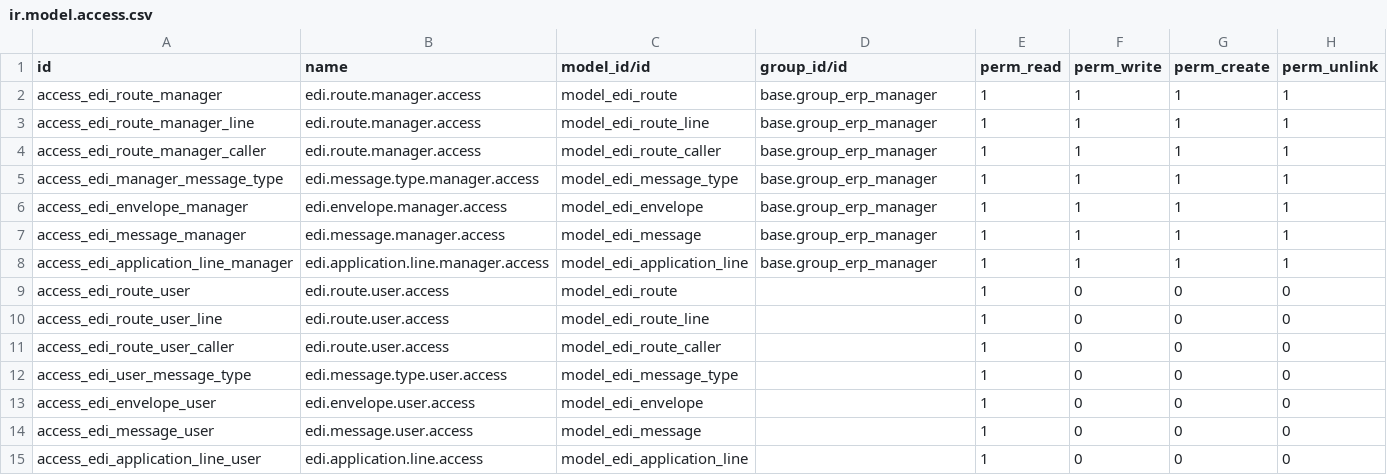
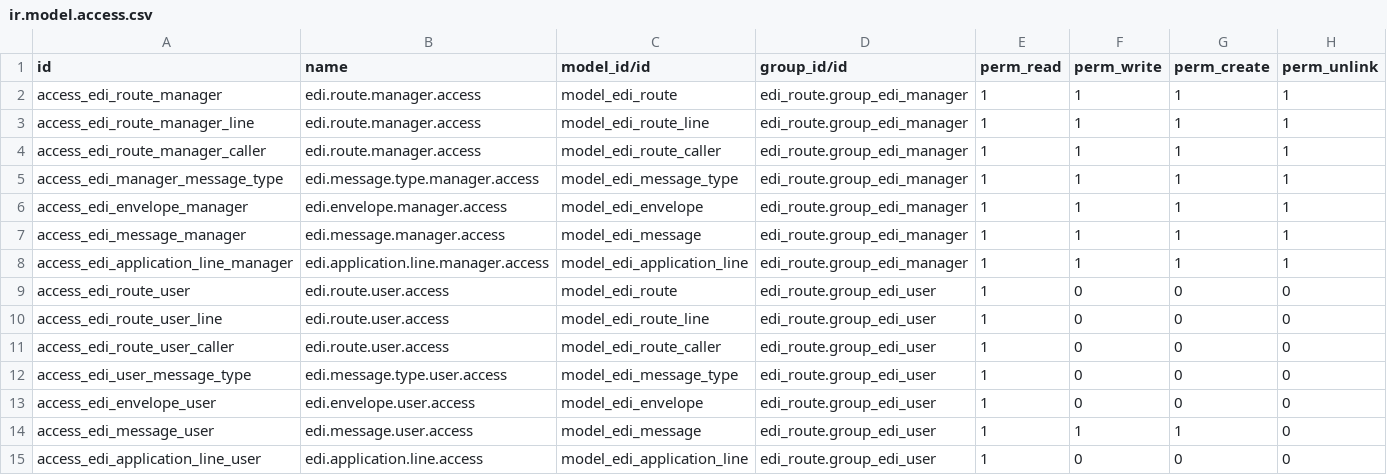
Before and after one commit to vertelab/odoo-edi, a CSV file: edi_route/security/ir.model.access.csv, drawn as a sheet.

Commit message:
edi_gs1: Added EDI groups. edi_gs1_repord: Fixed reading of ORDRSP. Removed PI+SA from REPORD.

```diff
--- a/edi_route/security/ir.model.access.csv
+++ b/edi_route/security/ir.model.access.csv
@@ -1,15 +1,15 @@
 id,name,model_id/id,group_id/id,perm_read,perm_write,perm_create,perm_unlink
-access_edi_route_manager,edi.route.manager.access,model_edi_route,base.group_erp_manager,1,1,1,1
-access_edi_route_manager_line,edi.route.manager.access,model_edi_route_line,base.group_erp_manager,1,1,1,1
-access_edi_route_manager_caller,edi.route.manager.access,model_edi_route_caller,base.group_erp_manager,1,1,1,1
-access_edi_manager_message_type,edi.message.type.manager.access,model_edi_message_type,base.group_erp_manager,1,1,1,1
-access_edi_envelope_manager,edi.envelope.manager.access,model_edi_envelope,base.group_erp_manager,1,1,1,1
-access_edi_message_manager,edi.message.manager.access,model_edi_message,base.group_erp_manager,1,1,1,1
-access_edi_application_line_manager,edi.application.line.manager.access,model_edi_application_line,base.group_erp_manager,1,1,1,1
-access_edi_route_user,edi.route.user.access,model_edi_route,,1,0,0,0
-access_edi_route_user_line,edi.route.user.access,model_edi_route_line,,1,0,0,0
-access_edi_route_user_caller,edi.route.user.access,model_edi_route_caller,,1,0,0,0
-access_edi_user_message_type,edi.message.type.user.access,model_edi_message_type,,1,0,0,0
-access_edi_envelope_user,edi.envelope.user.access,model_edi_envelope,,1,0,0,0
-access_edi_message_user,edi.message.user.access,model_edi_message,,1,0,0,0
-access_edi_application_line_user,edi.application.line.access,model_edi_application_line,,1,0,0,0
+access_edi_route_manager,edi.route.manager.access,model_edi_route,edi_route.group_edi_manager,1,1,1,1
+access_edi_route_manager_line,edi.route.manager.access,model_edi_route_line,edi_route.group_edi_manager,1,1,1,1
+access_edi_route_manager_caller,edi.route.manager.access,model_edi_route_caller,edi_route.group_edi_manager,1,1,1,1
+access_edi_manager_message_type,edi.message.type.manager.access,model_edi_message_type,edi_route.group_edi_manager,1,1,1,1
+access_edi_envelope_manager,edi.envelope.manager.access,model_edi_envelope,edi_route.group_edi_manager,1,1,1,1
+access_edi_message_manager,edi.message.manager.access,model_edi_message,edi_route.group_edi_manager,1,1,1,1
+access_edi_application_line_manager,edi.application.line.manager.access,model_edi_application_line,edi_route.group_edi_manager,1,1,1,1
+access_edi_route_user,edi.route.user.access,model_edi_route,edi_route.group_edi_user,1,0,0,0
+access_edi_route_user_line,edi.route.user.access,model_edi_route_line,edi_route.group_edi_user,1,0,0,0
+access_edi_route_user_caller,edi.route.user.access,model_edi_route_caller,edi_route.group_edi_user,1,0,0,0
+access_edi_user_message_type,edi.message.type.user.access,model_edi_message_type,edi_route.group_edi_user,1,0,0,0
+access_edi_envelope_user,edi.envelope.user.access,model_edi_envelope,edi_route.group_edi_user,1,0,0,0
+access_edi_message_user,edi.message.user.access,model_edi_message,edi_route.group_edi_user,1,1,1,0
+access_edi_application_line_user,edi.application.line.access,model_edi_application_line,edi_route.group_edi_user,1,0,0,0
```
Also changed, not shown: 6 other files.
